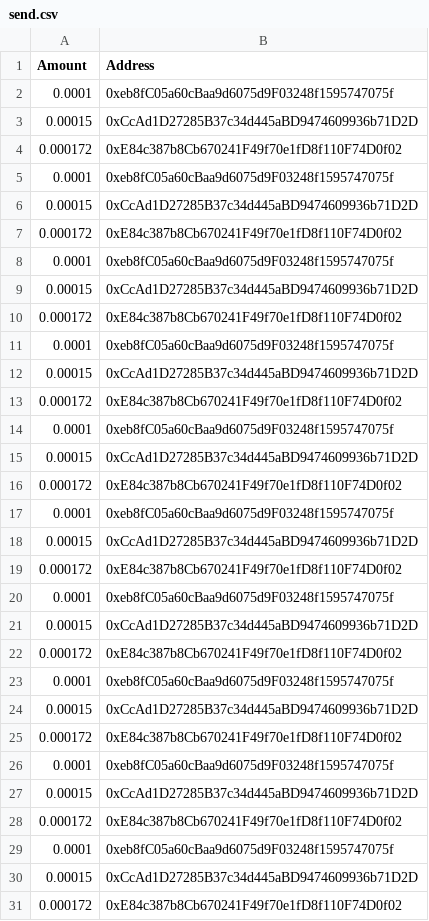
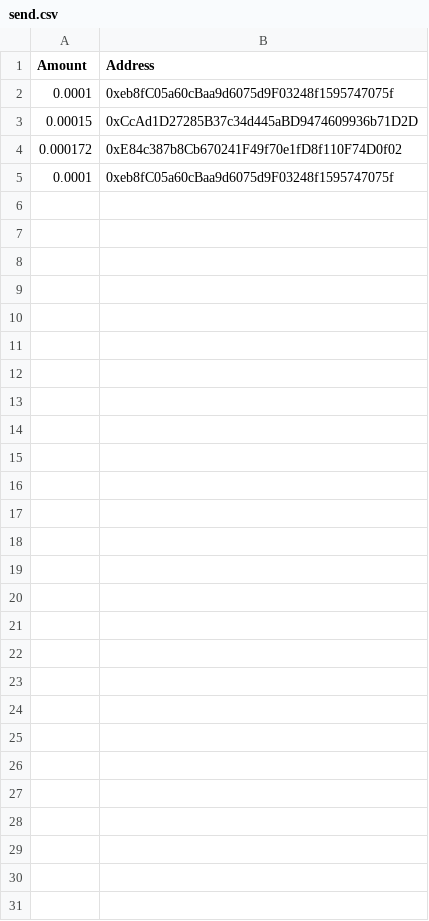
Before and after one commit to VTTruong287/send-crypto, a CSV file: src/input/send.csv, drawn as a sheet.

```diff
--- a/src/input/send.csv
+++ b/src/input/send.csv
@@ -5,27 +5 @@ Amount,Address
 0.0001,0xeb8fC05a60cBaa9d6075d9F03248f1595747075f
-0.00015,0xCcAd1D27285B37c34d445aBD9474609936b71D2D
-0.000172,0xE84c387b8Cb670241F49f70e1fD8f110F74D0f02
-0.0001,0xeb8fC05a60cBaa9d6075d9F03248f1595747075f
-0.00015,0xCcAd1D27285B37c34d445aBD9474609936b71D2D
-0.000172,0xE84c387b8Cb670241F49f70e1fD8f110F74D0f02
-0.0001,0xeb8fC05a60cBaa9d6075d9F03248f1595747075f
-0.00015,0xCcAd1D27285B37c34d445aBD9474609936b71D2D
-0.000172,0xE84c387b8Cb670241F49f70e1fD8f110F74D0f02
-0.0001,0xeb8fC05a60cBaa9d6075d9F03248f1595747075f
-0.00015,0xCcAd1D27285B37c34d445aBD9474609936b71D2D
-0.000172,0xE84c387b8Cb670241F49f70e1fD8f110F74D0f02
-0.0001,0xeb8fC05a60cBaa9d6075d9F03248f1595747075f
-0.00015,0xCcAd1D27285B37c34d445aBD9474609936b71D2D
-0.000172,0xE84c387b8Cb670241F49f70e1fD8f110F74D0f02
-0.0001,0xeb8fC05a60cBaa9d6075d9F03248f1595747075f
-0.00015,0xCcAd1D27285B37c34d445aBD9474609936b71D2D
-0.000172,0xE84c387b8Cb670241F49f70e1fD8f110F74D0f02
-0.0001,0xeb8fC05a60cBaa9d6075d9F03248f1595747075f
-0.00015,0xCcAd1D27285B37c34d445aBD9474609936b71D2D
-0.000172,0xE84c387b8Cb670241F49f70e1fD8f110F74D0f02
-0.0001,0xeb8fC05a60cBaa9d6075d9F03248f1595747075f
-0.00015,0xCcAd1D27285B37c34d445aBD9474609936b71D2D
-0.000172,0xE84c387b8Cb670241F49f70e1fD8f110F74D0f02
-0.0001,0xeb8fC05a60cBaa9d6075d9F03248f1595747075f
-0.00015,0xCcAd1D27285B37c34d445aBD9474609936b71D2D
-0.000172,0xE84c387b8Cb670241F49f70e1fD8f110F74D0f02
```
Also changed, not shown: 8 other files.
